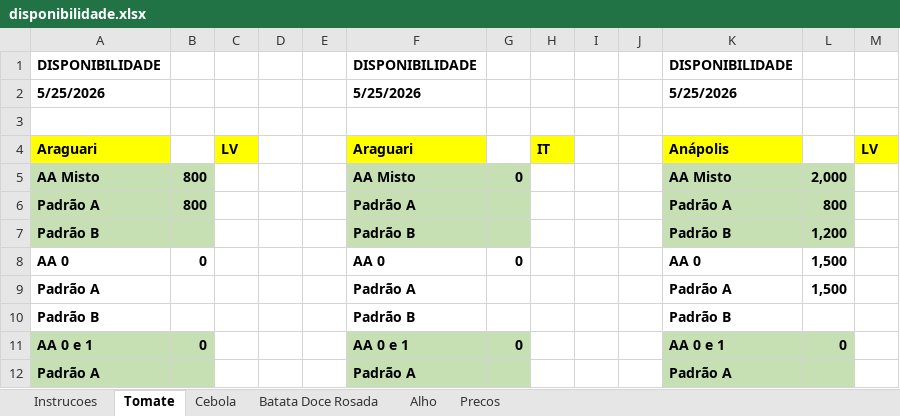
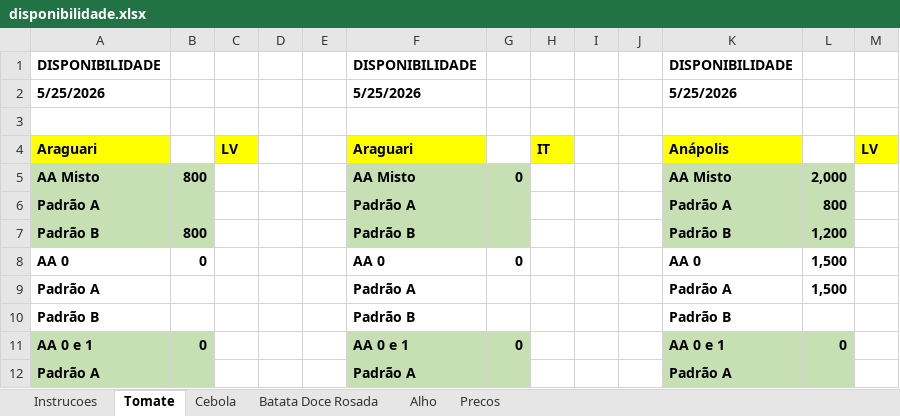
Before and after one commit to rafaelgermano1-cell/app-disponibilidade, an Excel workbook: disponibilidade.xlsx, sheet Tomate, drawn as a sheet; only a part is shown; values as stored, in another font and other column widths than the file's, no borders; the diff names each change by its address in the sheet, - before the commit and + after, or states it on an @@ line.

Commit message:
atualiza disp

```diff
--- a/disponibilidade.xlsx (sheet Tomate)
+++ b/disponibilidade.xlsx (sheet Tomate)
-B6: 800
+B6: (empty)
-B7: (empty)
+B7: 800
```
